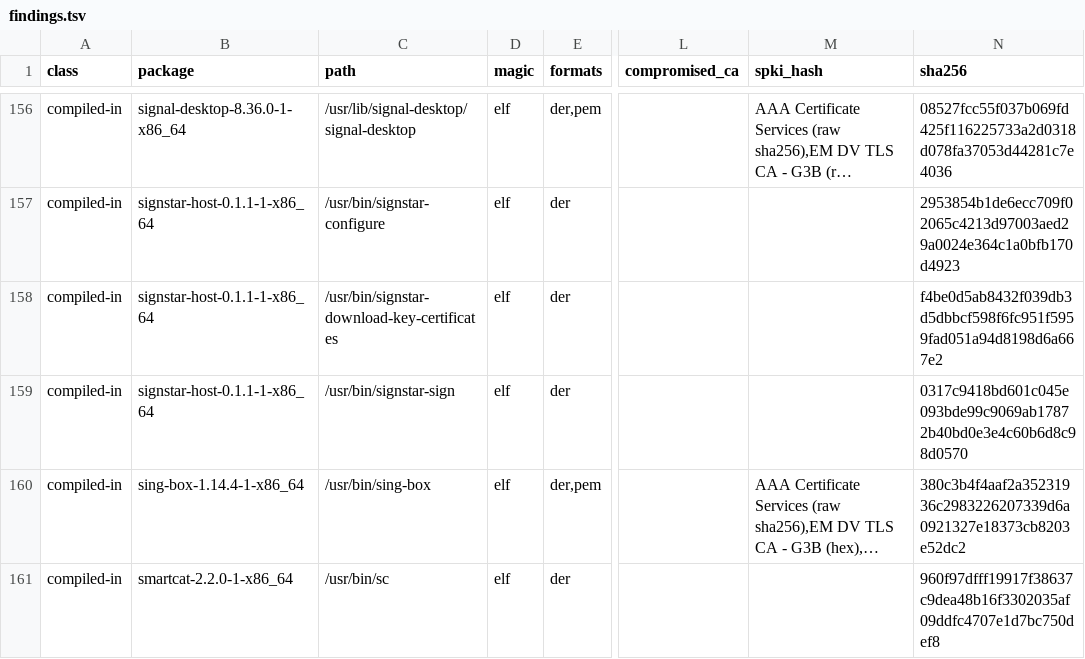
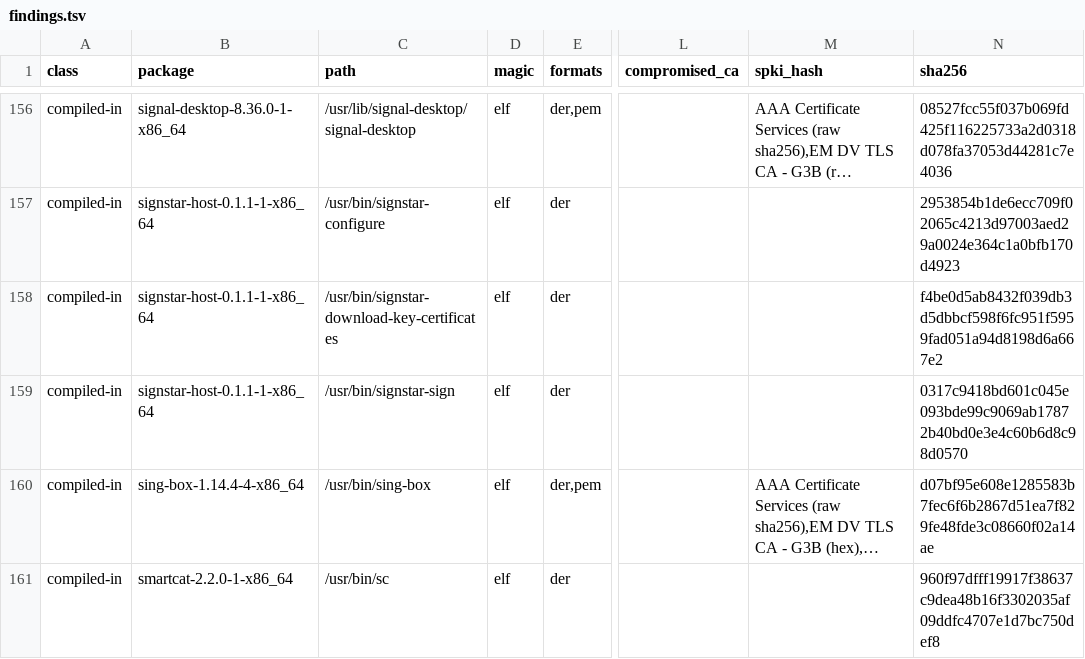
Before and after one commit to 0x9fff00/cacert-scan, a TSV file: report-arch/findings.tsv, drawn as a sheet; only a part is shown, gaps mark what is left out; long unchanged cells end in …; the diff covers the shown part only; the diff names each change by its address in the sheet, - before the commit and + after, or states it on an @@ line.

```diff
--- a/report-arch/findings.tsv
+++ b/report-arch/findings.tsv
-B160 (package): sing-box-1.14.4-1-x86_64
+B160 (package): sing-box-1.14.4-4-x86_64
-N160 (sha256): 380c3b4f4aaf2a35231936c2983226207339d6a0921327e18373cb8203e52dc2
+N160 (sha256): d07bf95e608e1285583b7fec6f6b2867d51ea7f829fe48fde3c08660f02a14ae
```
Also changed, not shown: 2 added rows and 58 edited cells elsewhere in this file, report-arch/packages.tsv, 1 other file.
